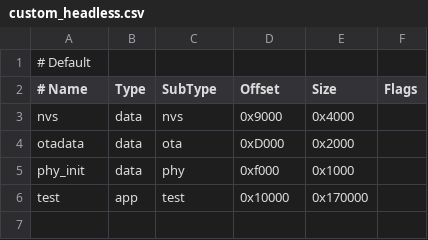
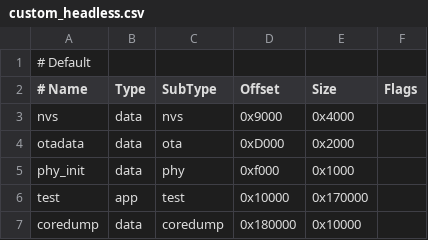
Before and after one commit to bmorcelli/Launcher, a CSV file: support_files/custom_headless.csv, drawn as a sheet.

```diff
--- a/support_files/custom_headless.csv
+++ b/support_files/custom_headless.csv
@@ -6 +6,2 @@ phy_init, data, phy,     0xf000,   0x1000,
 test,     app,  test,    0x10000,  0x170000,
+coredump, data, coredump,0x180000, 0x10000,
```
Also changed, not shown: support_files/custom_16Mb.csv, support_files/custom_8Mb.csv, 18 other files.
